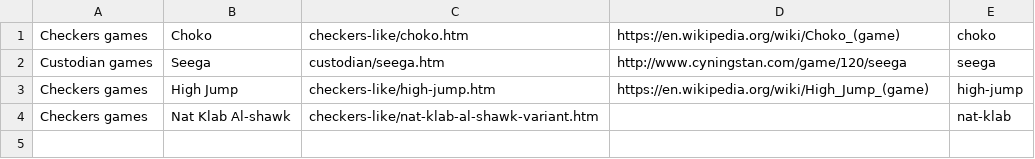
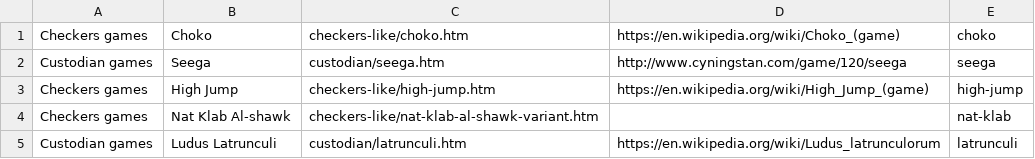
Before and after one commit to DagazProject/DagazProject.github.io, a CSV file: index-map-seega.csv, drawn as a sheet; the diff names each change by its address in the sheet, - before the commit and + after, or states it on an @@ line.

Commit message:
latrunculi-ai

```diff
--- a/index-map-seega.csv
+++ b/index-map-seega.csv
+row 5: Custodian games | Ludus Latrunculi | custodian/latrunculi.htm | https://en.wikipedia.org/wiki/Ludus_latrunculorum | latrunculi
```
Also changed, not shown: 6 other files.
